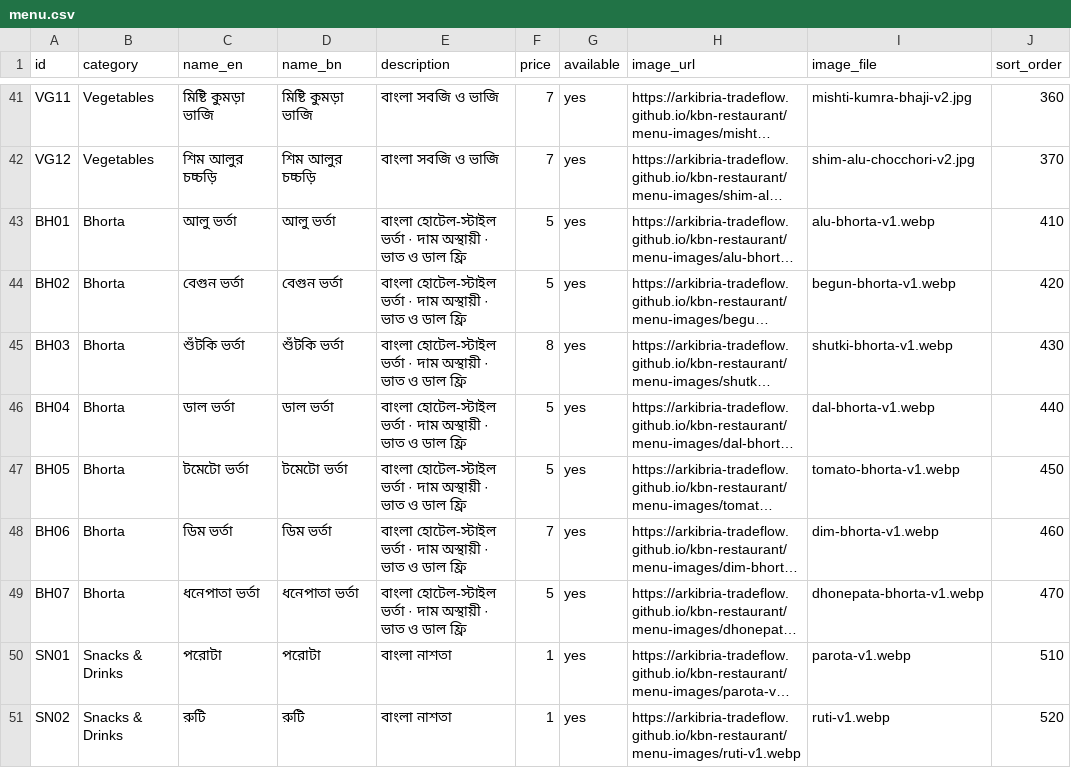
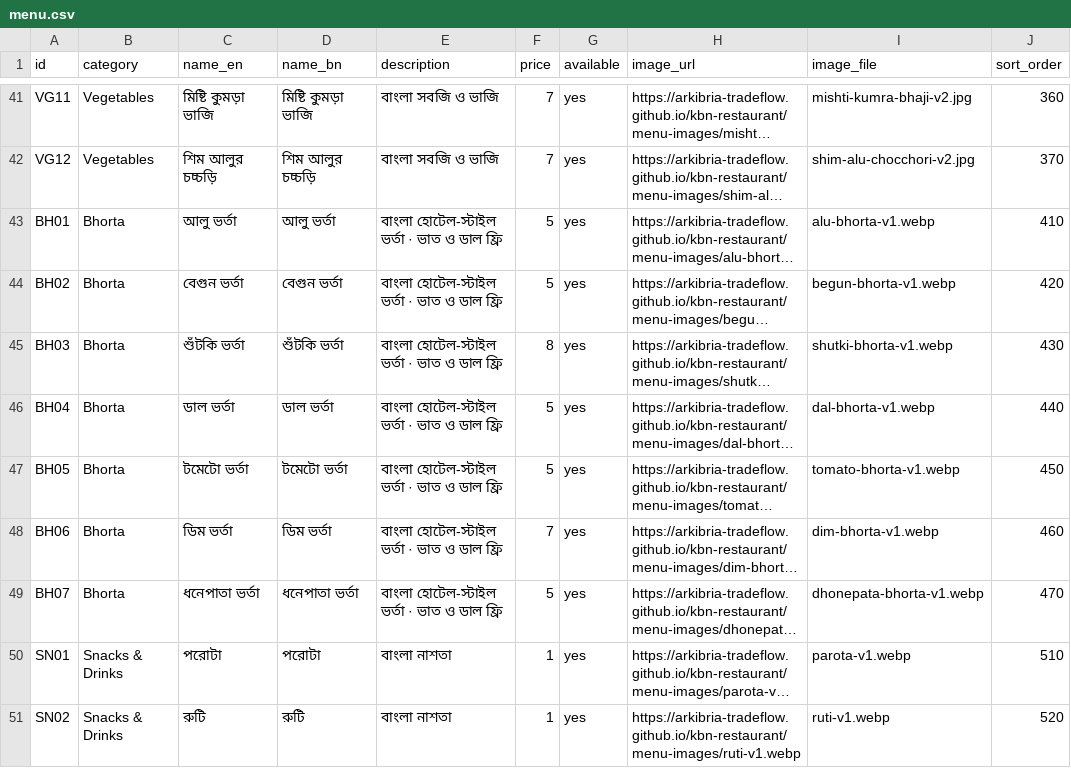
Before and after one commit to arkibria-tradeflow/kbn-restaurant, a CSV file: menu.csv, drawn as a sheet; only a part is shown, gaps mark what is left out; long unchanged cells end in …; the diff names each change by its address in the sheet, - before the commit and + after, or states it on an @@ line.

Commit message:
Polish public restaurant site: remove demo wording and replace external illustrative imagery

```diff
--- a/menu.csv
+++ b/menu.csv
-E43:E49 (description): …ভর্তা · দাম অস্থায়ী · ভাত ও…
+E43:E49 (description): …ভর্তা · ভাত ও…
```
Also changed, not shown: 1 other file.
